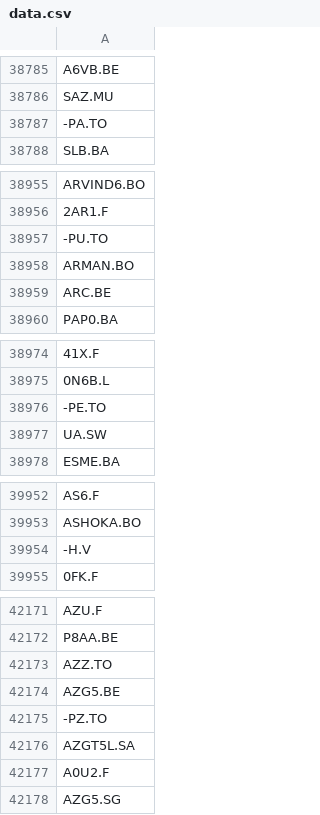
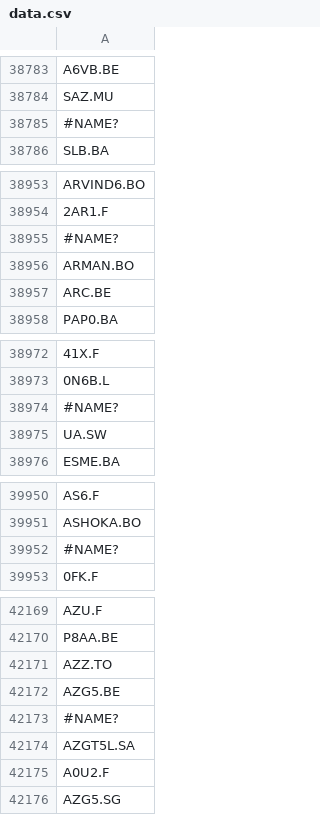
Before and after one commit to jing-123abc/CS971data, a CSV file: data.csv, drawn as a sheet; only a part is shown, gaps mark what is left out; addresses are those after the commit; the diff covers the shown part only; the diff names each change by its address in the sheet, - before the commit and + after, or states it on an @@ line.

```diff
--- a/data.csv
+++ b/data.csv
-A38785: -PA.TO
+A38785: #NAME?
-A38955: -PU.TO
+A38955: #NAME?
-A38974: -PE.TO
+A38974: #NAME?
-A39952: -H.V
+A39952: #NAME?
-A42173: -PZ.TO
+A42173: #NAME?
```
Also changed, not shown: 2 removed rows and 30 edited cells elsewhere in this file.
